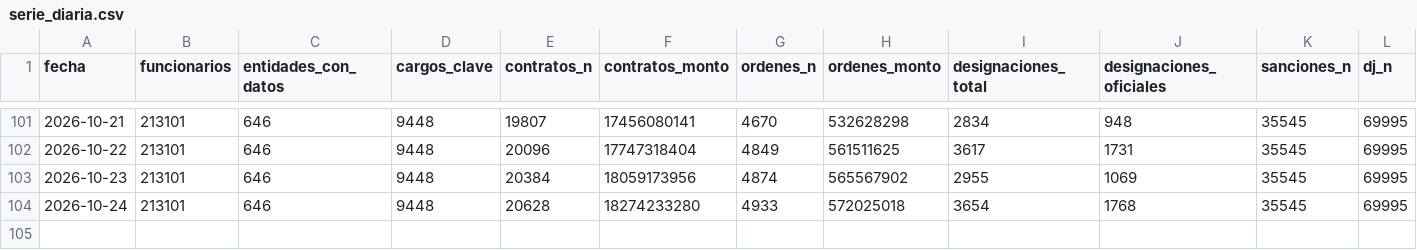
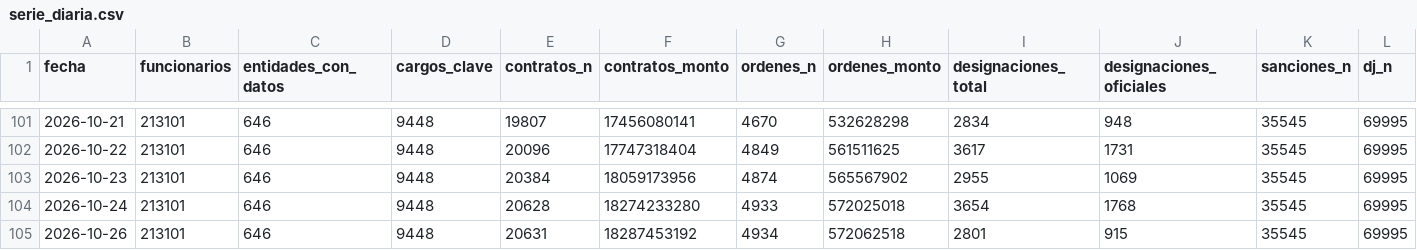
Before and after one commit to unimauro/peru-transparente, a CSV file: data/historico/serie_diaria.csv, drawn as a sheet; only a part is shown, gaps mark what is left out; rows hold the shown columns only; the diff names each change by its address in the sheet, - before the commit and + after, or states it on an @@ line.

Commit message:
data: refresco 2026-10-26

```diff
--- a/data/historico/serie_diaria.csv
+++ b/data/historico/serie_diaria.csv
+row 105: 2026-10-26 | 213101 | 646 | 9448 | 20631 | 18287453192 | 4934 | 572062518 | 2801 | 915 | 35545 | 69995
```
Also changed, not shown: 17 other files.
